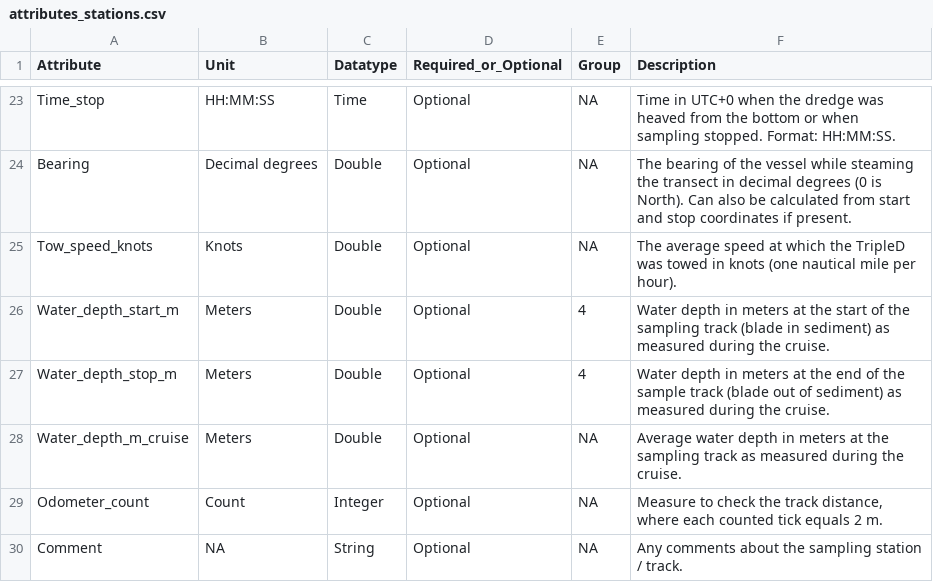
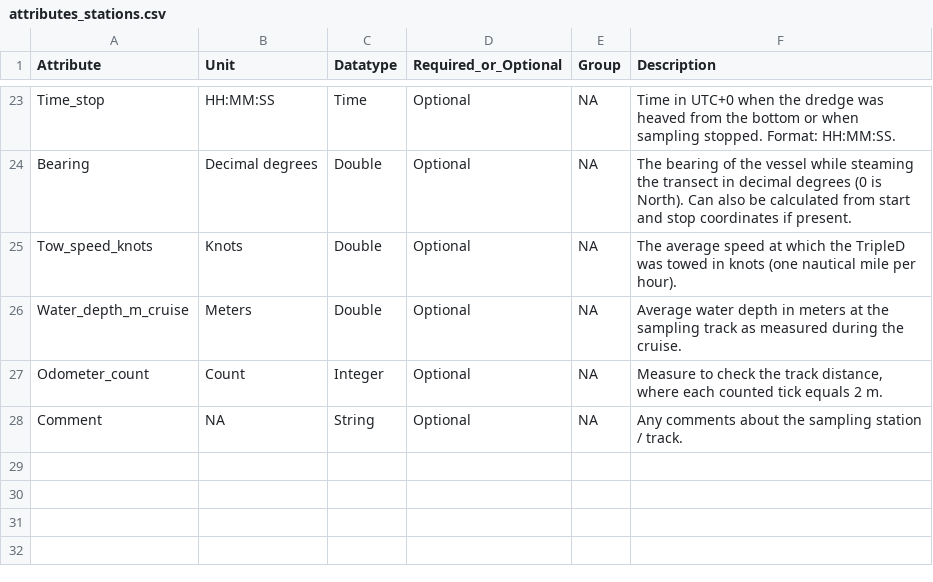
Before and after one commit to dswdejonge/TripleD, a CSV file: inst/extdata/attributes_stations.csv, drawn as a sheet; only a part is shown, gaps mark what is left out; the diff names each change by its address in the sheet, - before the commit and + after, or states it on an @@ line.

Commit message:
Add function to check if values in certain columns are positive. Remove water_depth_start and water_depth_stop as possible columns.

```diff
--- a/inst/extdata/attributes_stations.csv
+++ b/inst/extdata/attributes_stations.csv
-row 26: Water_depth_start_m | Meters | Double | Optional | 4 | Water depth in meters at the start of the sampling track (blade in sediment) as measured during the cruise.
-row 27: Water_depth_stop_m | Meters | Double | Optional | 4 | Water depth in meters at the end of the sample track (blade out of sediment) as measured during the cruise.
```
Also changed, not shown: 1 other file.
